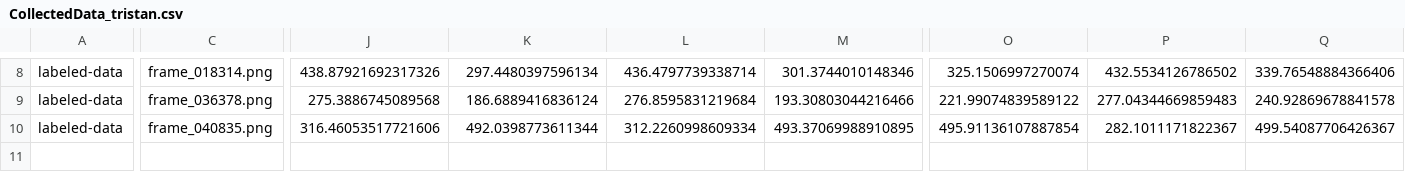
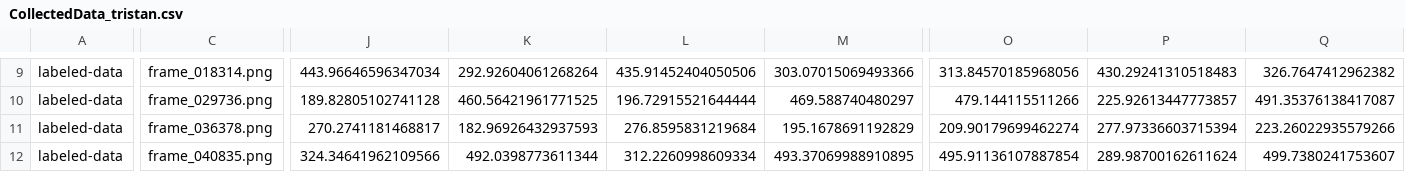
Before and after one commit to chaplinta/hm2p, a CSV file: sourcedata/trackers/dlc/hm2p-retrain-tristan-2026-03-20/labeled-data/20210920_11_09_41_1114356_maze-rose_overhead.camera-cropped/CollectedData_tristan.csv, drawn as a sheet; only a part is shown, gaps mark what is left out; addresses are those after the commit; rows hold the shown columns only; the diff covers the shown part only; the diff names each change by its address in the sheet, - before the commit and + after, or states it on an @@ line.

Commit message:
Update DLC labels from interactive labelling session

```diff
--- a/sourcedata/trackers/dlc/hm2p-retrain-tristan-2026-03-20/labeled-data/20210920_11_09_41_1114356_maze-rose_overhead.camera-cropped/CollectedData_tristan.csv
+++ b/sourcedata/trackers/dlc/hm2p-retrain-tristan-2026-03-20/labeled-data/20210920_11_09_41_1114356_maze-rose_overhead.camera-cropped/CollectedData_tristan.csv
-J9: 438.87921692317326
+J9: 443.96646596347034
-K9: 297.4480397596134
+K9: 292.92604061268264
-L9: 436.4797739338714
+L9: 435.91452404050506
-M9: 301.3744010148346
+M9: 303.07015069493366
-O9: 325.1506997270074
+O9: 313.84570185968056
-P9: 432.5534126786502
+P9: 430.29241310518483
-Q9: 339.76548884366406
+Q9: 326.7647412962382
+row 10: labeled-data | frame_029736.png | 189.82805102741128 | 460.56421961771525 | 196.72915521644444 | 469.588740480297 | 479.144115511266 | 225.92613447773857 | 491.35376138417087
-J11: 275.3886745089568
+J11: 270.2741181468817
-K11: 186.6889416836124
+K11: 182.96926432937593
-M11: 193.30803044216466
+M11: 195.1678691192829
-O11: 221.99074839589122
+O11: 209.90179699462274
-P11: 277.04344669859483
+P11: 277.97336603715394
-Q11: 240.92869678841578
+Q11: 223.26022935579266
-J12: 316.46053517721606
+J12: 324.34641962109566
-P12: 282.1011171822367
+P12: 289.98700162611624
-Q12: 499.54087706426367
+Q12: 499.7380241753607
```
Also changed, not shown: 1 added row and 27 edited cells elsewhere in this file, 1 other file.
